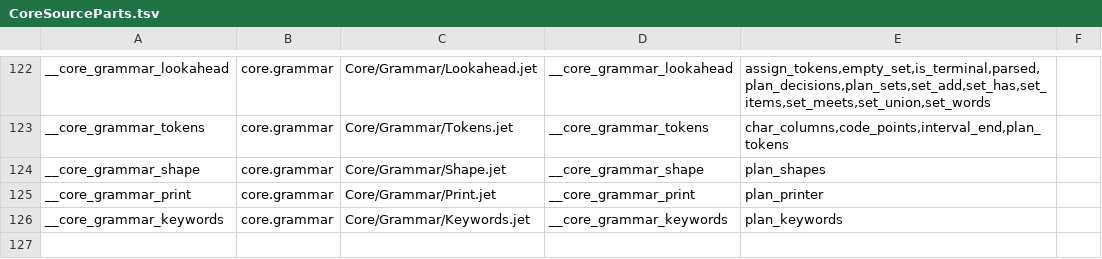
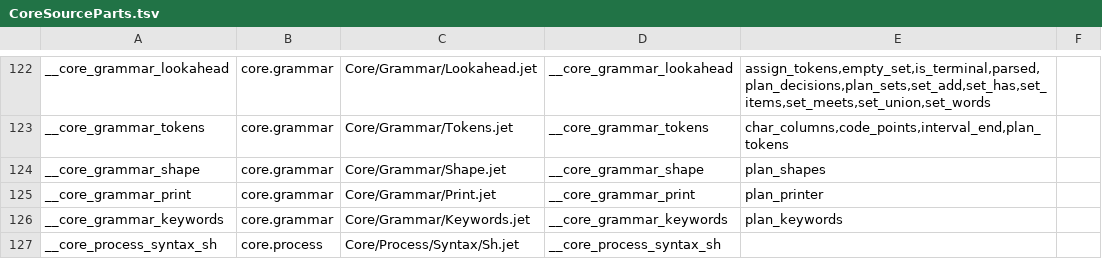
Before and after one commit to jet-language/jet, a TSV file: Compiler/Prelude/CoreSourceParts.tsv, drawn as a sheet; only a part is shown, gaps mark what is left out.

Commit message:
core.process: move Sh checked-text head onto Grammar literal and delete sh_split_into
Replaces `Core/Process/Process.jet`'s hand-written `sh_split_into` with a
build-time `Command: Grammar{"""..."""}` in `Core/Process/Syntax/Sh.jet`
(registered as compiler-private part `__core_process_syntax_sh` in
`Compiler/Prelude/CoreSourceParts.tsv`).

What changed:
- Added `Core/Process/Syntax/Sh.jet` with the `Command` grammar (explicit
  whitespace/line-continuation tokens so glued words like `a{x}b` and
  `--author={who}` stay one argv item, single/double quote unquoting,
  backslash escapes, and build-time refusals for unquoted shell
  metacharacters `|&;<>()$` / backtick, bare newlines, unclosed quotes,
  trailing backslash, empty commands, and `$` / backtick in double quotes).
- Added `ShSlot` (`Program | Arg`) and `ShShape` to `Core/Process/Process.jet`
  and `Compiler/Prelude/Core.rows`, wired `impl Sh.CheckedText` and `Sh.raw`
  through `sh_check_parts` / `sh_raw_argv`, added `at: TextSpot` and top-level
  `impl ShLiteralError.Diagnostic` so each rejection points at the exact
  offending character with its reason, kept list-hole refusal in `Sh.accepts`,
  and deleted `sh_split_into`.
- Added unit tests in `Core/Process/Process.jet`, multi-tier case test
  `Tests/Cases/GrammarLiterals/sh_head_one_hole_one_argv_item.case`, and UI
  tests `Tests/UI/sh_head_rejects_pipe.jet` and
  `Tests/UI/sh_head_rejects_list_hole.jet`.

Checks run (against batch56 s1 seed):
- `jet test Core/Process/Process.jet`: 14 passed, 0 failed
- `jet test Compiler --profile cases --filter sh_head_one_hole_one_argv_item`: 1 PASS (check + O0 + O2 + AOT)
- `jet test Compiler --profile ui --filter sh_head_rejects`: 2 PASS (`sh_head_rejects_pipe.jet`, `sh_head_rejects_list_hole.jet`)
- `jet run -O0 Tests/Cases/CoreLibPartsPlatform/Fixtures/CoreProcessShTypedTextKeepsEachHoleOneArgvItem/main.jet`: exit 0, exact stdout
- `jet check Examples/Systems/Process/ShCommand.jet` and `ScriptFallbacks.jet`: 0 errors
- `JET_GUARDS_ROOT=$TREE jet test Tests/Guards/CoreDeclarations/core_declarations.jet`: 6 passed, 0 failed
- `git grep sh_split_into Core/`: 0 matches

base: 8ade4caa176
seed: none
#7036 n7 | jet test Compiler --profile cases --filter sh_head_one_hole_one_argv_item | PASS 1/1
#7036 n7 | jet test Compiler --profile ui --filter sh_head_rejects | PASS 2/2

```diff
--- a/Compiler/Prelude/CoreSourceParts.tsv
+++ b/Compiler/Prelude/CoreSourceParts.tsv
@@ -126 +126,2 @@ __core_grammar_print	core.grammar	Core/Grammar/Print.jet	__core_grammar_print	pl
 __core_grammar_keywords	core.grammar	Core/Grammar/Keywords.jet	__core_grammar_keywords	plan_keywords	
+__core_process_syntax_sh	core.process	Core/Process/Syntax/Sh.jet	__core_process_syntax_sh		
```
Also changed, not shown: 9 other files.
